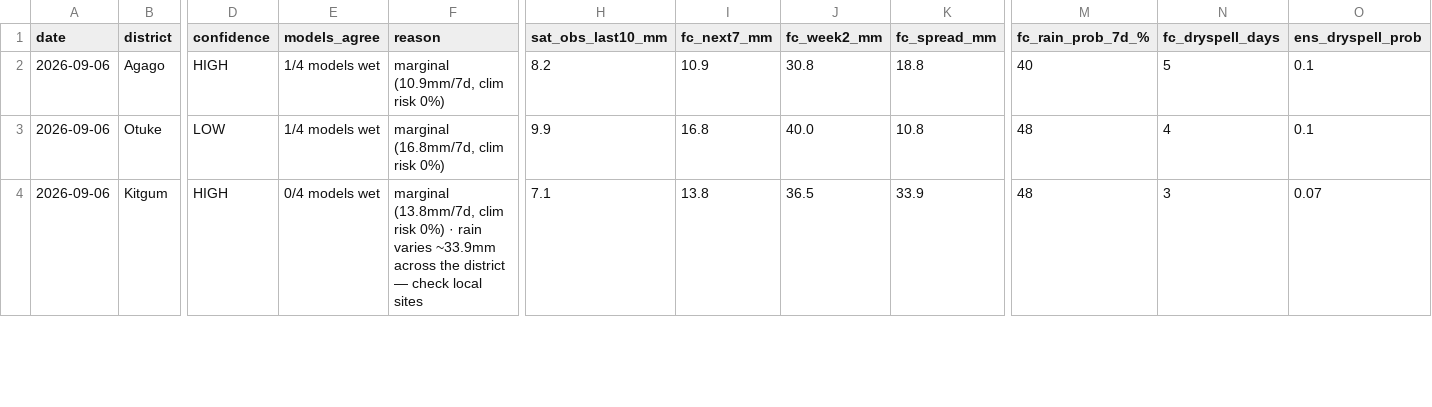
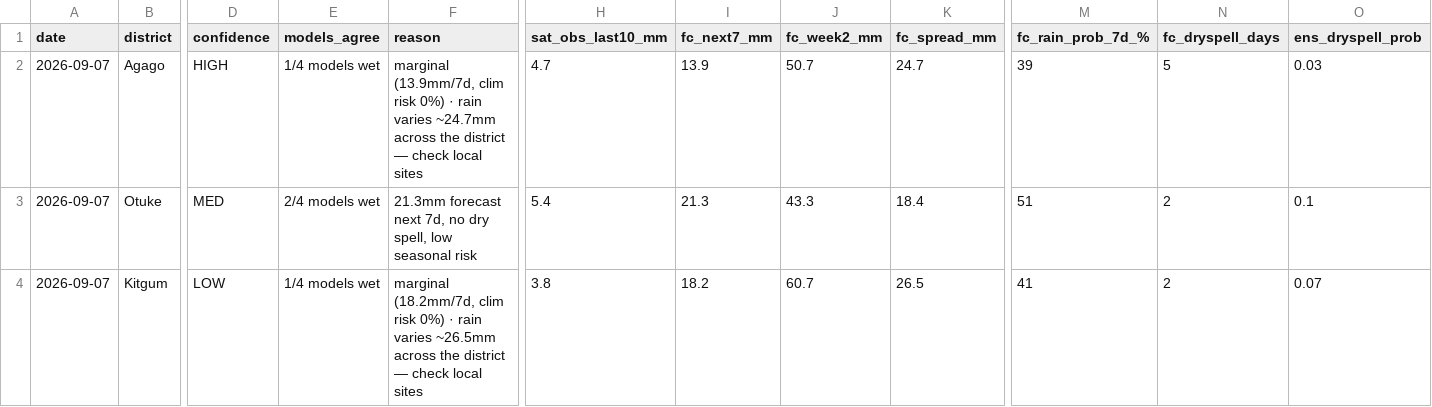
Before and after one commit to quinn-Uganda/planting-monitor, a CSV file: planting_monitor_out/status_today.csv, drawn as a sheet; only a part is shown, gaps mark what is left out; the diff covers the shown part only; the diff names each change by its address in the sheet, - before the commit and + after, or states it on an @@ line.

```diff
--- a/planting_monitor_out/status_today.csv
+++ b/planting_monitor_out/status_today.csv
-A2:A4 (date): 2026-09-06
+A2:A4 (date): 2026-09-07
-F2 (reason): marginal (10.9mm/7d, clim risk 0%)
+F2 (reason): marginal (13.9mm/7d, clim risk 0%) · rain varies ~24.7mm across the district — check local sites
-H2 (sat_obs_last10_mm): 8.2
+H2 (sat_obs_last10_mm): 4.7
-I2 (fc_next7_mm): 10.9
+I2 (fc_next7_mm): 13.9
-J2 (fc_week2_mm): 30.8
+J2 (fc_week2_mm): 50.7
-K2 (fc_spread_mm): 18.8
+K2 (fc_spread_mm): 24.7
-M2 (fc_rain_prob_7d_%): 40
+M2 (fc_rain_prob_7d_%): 39
-O2 (ens_dryspell_prob): 0.1
+O2 (ens_dryspell_prob): 0.03
-D3 (confidence): LOW
+D3 (confidence): MED
-E3 (models_agree): 1/4 models wet
+E3 (models_agree): 2/4 models wet
-F3 (reason): marginal (16.8mm/7d, clim risk 0%)
+F3 (reason): 21.3mm forecast next 7d, no dry spell, low seasonal risk
-H3 (sat_obs_last10_mm): 9.9
+H3 (sat_obs_last10_mm): 5.4
-I3 (fc_next7_mm): 16.8
+I3 (fc_next7_mm): 21.3
-J3 (fc_week2_mm): 40.0
+J3 (fc_week2_mm): 43.3
-K3 (fc_spread_mm): 10.8
+K3 (fc_spread_mm): 18.4
-M3 (fc_rain_prob_7d_%): 48
+M3 (fc_rain_prob_7d_%): 51
-N3 (fc_dryspell_days): 4
+N3 (fc_dryspell_days): 2
-D4 (confidence): HIGH
+D4 (confidence): LOW
-E4 (models_agree): 0/4 models wet
+E4 (models_agree): 1/4 models wet
-F4 (reason): marginal (13.8mm/7d, clim risk 0%) · rain varies ~33.9mm across the…
+F4 (reason): marginal (18.2mm/7d, clim risk 0%) · rain varies ~26.5mm across the…
-H4 (sat_obs_last10_mm): 7.1
+H4 (sat_obs_last10_mm): 3.8
-I4 (fc_next7_mm): 13.8
+I4 (fc_next7_mm): 18.2
-J4 (fc_week2_mm): 36.5
+J4 (fc_week2_mm): 60.7
-K4 (fc_spread_mm): 33.9
+K4 (fc_spread_mm): 26.5
-M4 (fc_rain_prob_7d_%): 48
+M4 (fc_rain_prob_7d_%): 41
-N4 (fc_dryspell_days): 3
+N4 (fc_dryspell_days): 2
```
Also changed, not shown: 161 edited cells elsewhere in this file, planting_monitor_out/history.csv, 5 other files.
